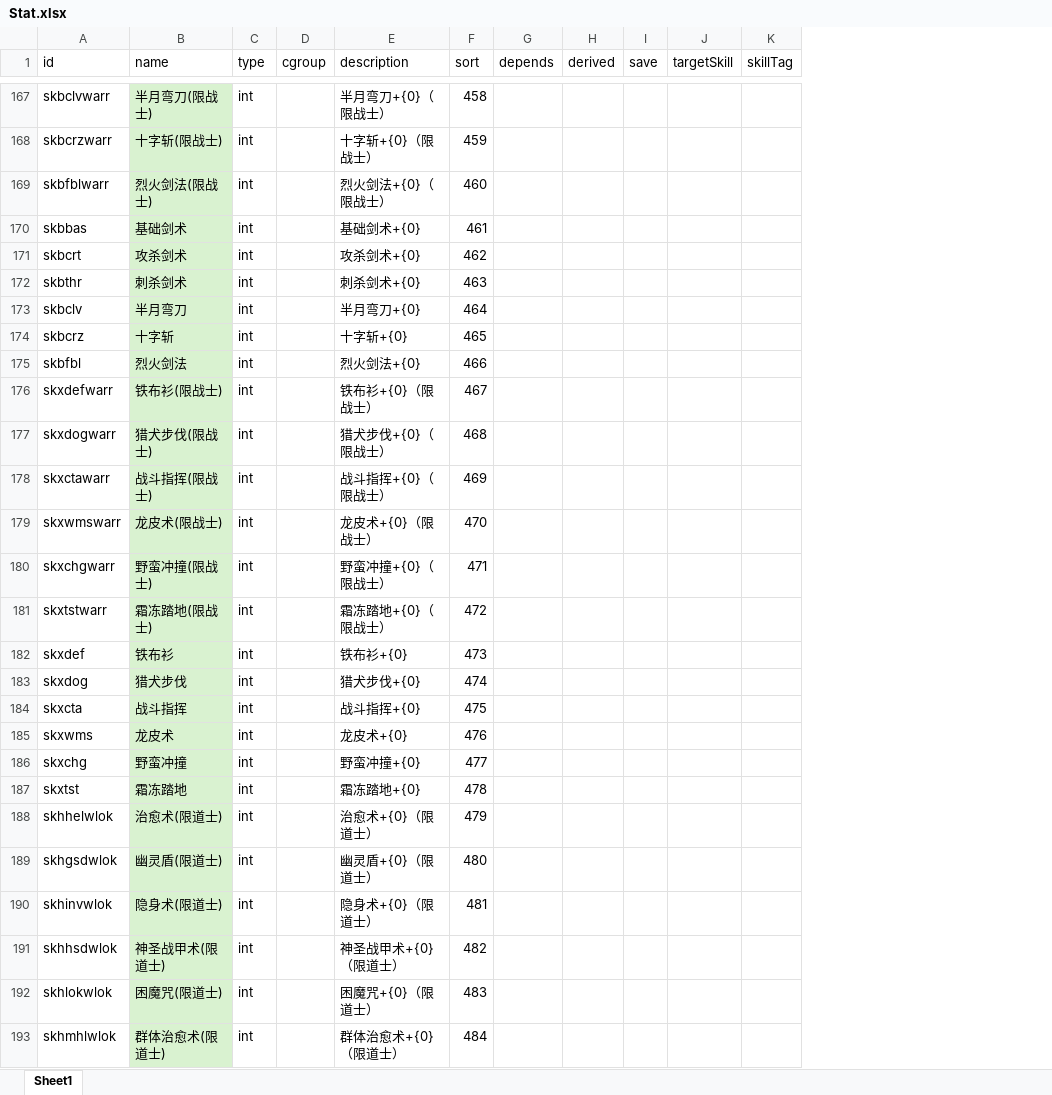
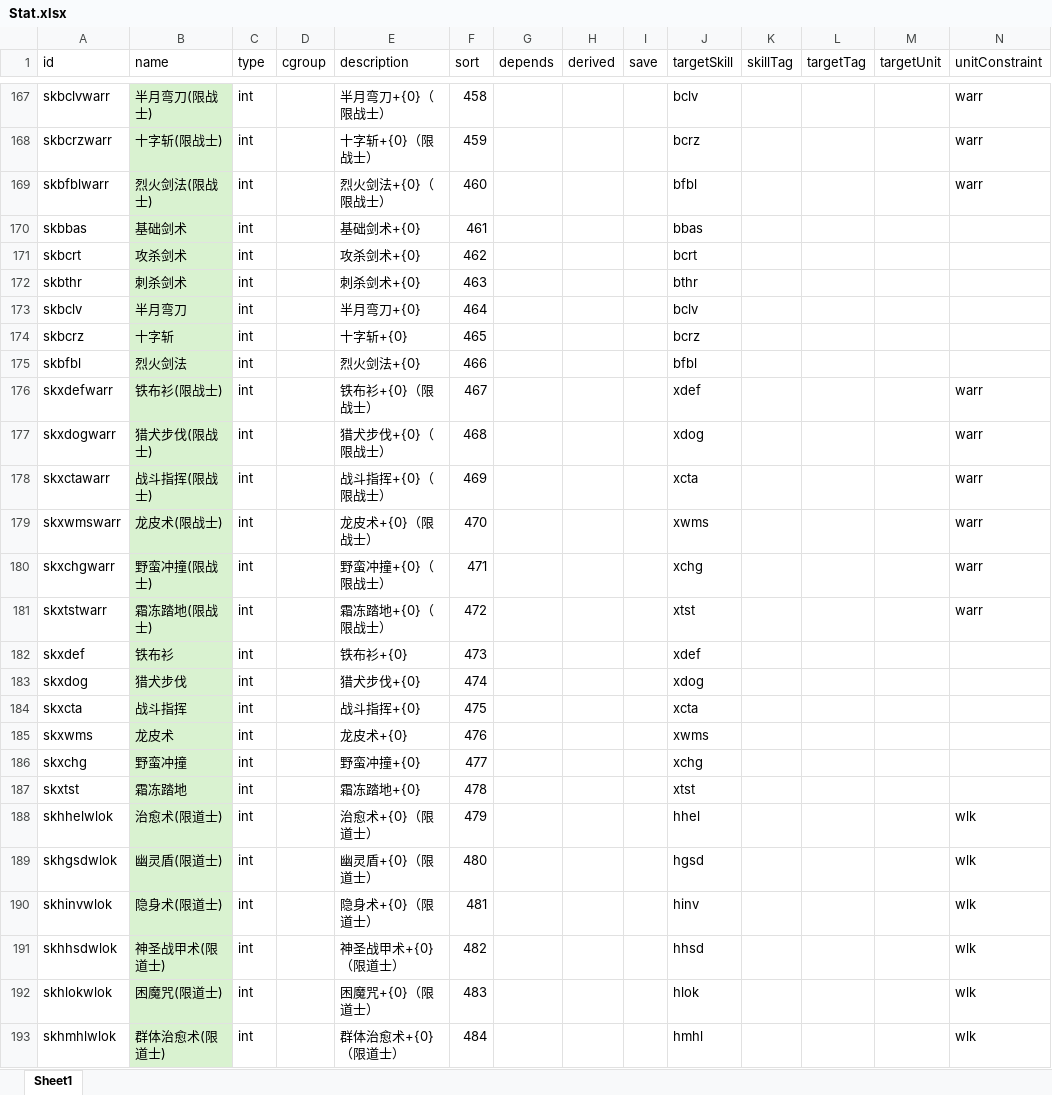
Before and after one commit to yatyricky/gvbasic-mir-remaster, an Excel workbook: configs/Stat.xlsx, sheet Sheet1, drawn as a sheet; only a part is shown, gaps mark what is left out; values as stored, in another font and other column widths than the file's, no borders; conditional formats not drawn; the diff covers the shown part only; the diff names each change by its address in the sheet, - before the commit and + after, or states it on an @@ line.

```diff
--- a/configs/Stat.xlsx (sheet Sheet1)
+++ b/configs/Stat.xlsx (sheet Sheet1)
+column L (targetTag), empty
+column M (targetUnit), empty
+column N (unitConstraint), rows 167-193: warr | warr | warr |  |  |  |  |  |  | warr | warr | warr | warr | warr | warr |  |  |  |  |  |  | wlk | wlk | wlk | wlk | wlk | wlk
-J167 (targetSkill): (empty)
+J167 (targetSkill): bclv
-J168 (targetSkill): (empty)
+J168 (targetSkill): bcrz
-J169 (targetSkill): (empty)
+J169 (targetSkill): bfbl
-J170 (targetSkill): (empty)
+J170 (targetSkill): bbas
-J171 (targetSkill): (empty)
+J171 (targetSkill): bcrt
-J172 (targetSkill): (empty)
+J172 (targetSkill): bthr
-J173 (targetSkill): (empty)
+J173 (targetSkill): bclv
-J174 (targetSkill): (empty)
+J174 (targetSkill): bcrz
-J175 (targetSkill): (empty)
+J175 (targetSkill): bfbl
-J176 (targetSkill): (empty)
+J176 (targetSkill): xdef
-J177 (targetSkill): (empty)
+J177 (targetSkill): xdog
-J178 (targetSkill): (empty)
+J178 (targetSkill): xcta
-J179 (targetSkill): (empty)
+J179 (targetSkill): xwms
-J180 (targetSkill): (empty)
+J180 (targetSkill): xchg
-J181 (targetSkill): (empty)
+J181 (targetSkill): xtst
-J182 (targetSkill): (empty)
+J182 (targetSkill): xdef
-J183 (targetSkill): (empty)
+J183 (targetSkill): xdog
-J184 (targetSkill): (empty)
+J184 (targetSkill): xcta
-J185 (targetSkill): (empty)
+J185 (targetSkill): xwms
-J186 (targetSkill): (empty)
+J186 (targetSkill): xchg
-J187 (targetSkill): (empty)
+J187 (targetSkill): xtst
-J188 (targetSkill): (empty)
+J188 (targetSkill): hhel
-J189 (targetSkill): (empty)
+J189 (targetSkill): hgsd
-J190 (targetSkill): (empty)
+J190 (targetSkill): hinv
-J191 (targetSkill): (empty)
+J191 (targetSkill): hhsd
-J192 (targetSkill): (empty)
+J192 (targetSkill): hlok
-J193 (targetSkill): (empty)
+J193 (targetSkill): hmhl
```
Also changed, not shown: 45 edited cells elsewhere in this sheet, configs/Item.xlsx, 50 other files.
